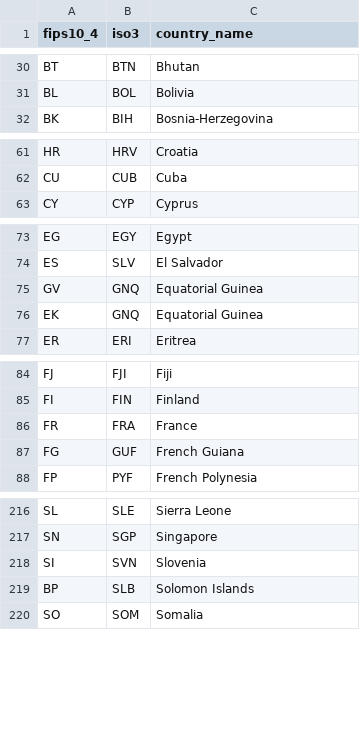
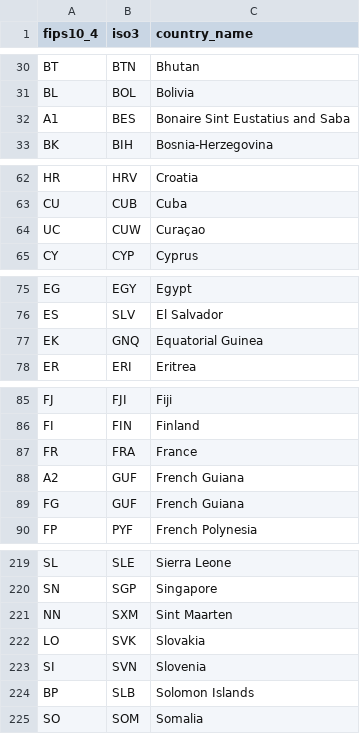
Before and after one commit to hypertrial/travelcanary-pipeline, a CSV file: dbt/seeds/fips10_4_to_iso3.csv, drawn as a sheet; only a part is shown, gaps mark what is left out; removed rows and columns are numbered as before the commit, all else as after; the diff covers the shown part only; the diff names each change by its address in the sheet, - before the commit and + after, or states it on an @@ line.

```diff
--- a/dbt/seeds/fips10_4_to_iso3.csv
+++ b/dbt/seeds/fips10_4_to_iso3.csv
+row 32: A1 | BES | Bonaire Sint Eustatius and Saba
+row 64: UC | CUW | Curaçao
-row 75: GV | GNQ | Equatorial Guinea
+row 88: A2 | GUF | French Guiana
+row 221: NN | SXM | Sint Maarten
+row 222: LO | SVK | Slovakia
```
Also changed, not shown: 1 added row elsewhere in this file, 28 other files.
